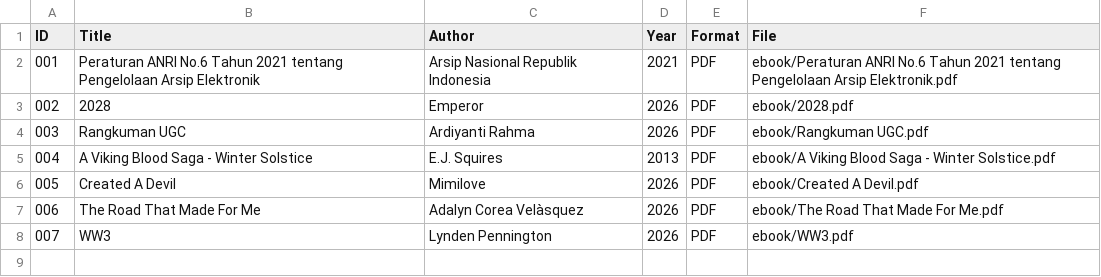
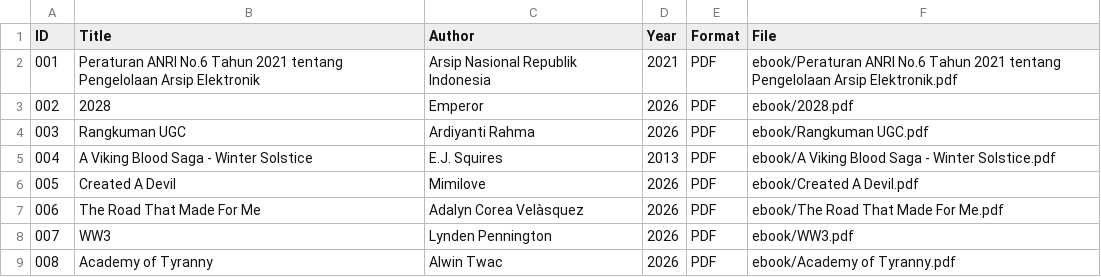
Before and after one commit to ardiyantirahma/perpustakaandigital, a CSV file: metadata /metadata.csv, drawn as a sheet.

Commit message:
Update metadata.csv

```diff
--- a/metadata /metadata.csv
+++ b/metadata /metadata.csv
@@ -8 +8,2 @@ ID,Title,Author,Year,Format,File
 007, WW3, Lynden Pennington, 2026, PDF, ebook/WW3.pdf
+008, Academy of Tyranny, Alwin Twac, 2026, PDF, ebook/Academy of Tyranny.pdf
```
